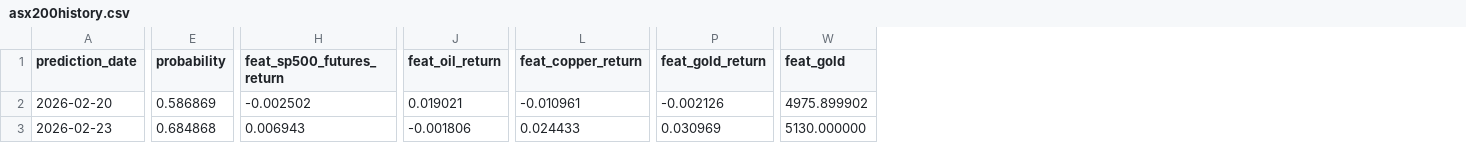
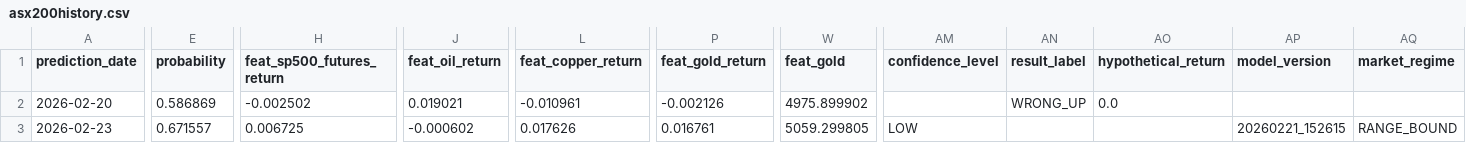
Before and after one commit to mpinnuck/AusSuperPredictor, a CSV file: data/asx200history.csv, drawn as a sheet; only a part is shown, gaps mark what is left out; the diff covers the shown part only; the diff names each change by its address in the sheet, - before the commit and + after, or states it on an @@ line.

```diff
--- a/data/asx200history.csv
+++ b/data/asx200history.csv
+column AM (confidence_level), row 3: LOW
+column AN (result_label), row 2: WRONG_UP
+column AO (hypothetical_return), row 2: 0.0
+column AP (model_version), row 3: 20260221_152615
+column AQ (market_regime), row 3: RANGE_BOUND
-E3 (probability): 0.684868
+E3 (probability): 0.671557
-H3 (feat_sp500_futures_return): 0.006943
+H3 (feat_sp500_futures_return): 0.006725
-J3 (feat_oil_return): -0.001806
+J3 (feat_oil_return): -0.000602
-L3 (feat_copper_return): 0.024433
+L3 (feat_copper_return): 0.017626
-P3 (feat_gold_return): 0.030969
+P3 (feat_gold_return): 0.016761
-W3 (feat_gold): 5130.000000
+W3 (feat_gold): 5059.299805
```
Also changed, not shown: 3 edited cells elsewhere in this file, 6 other files.
